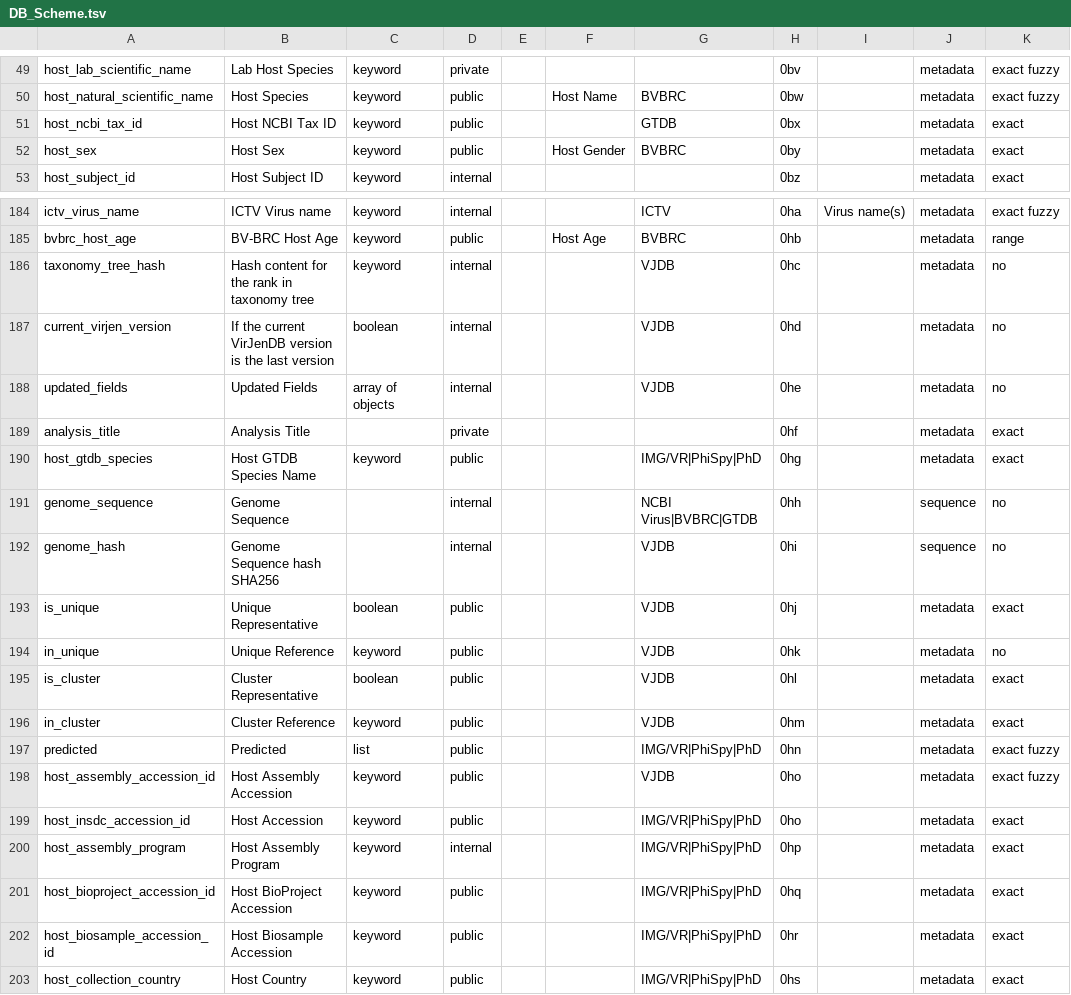
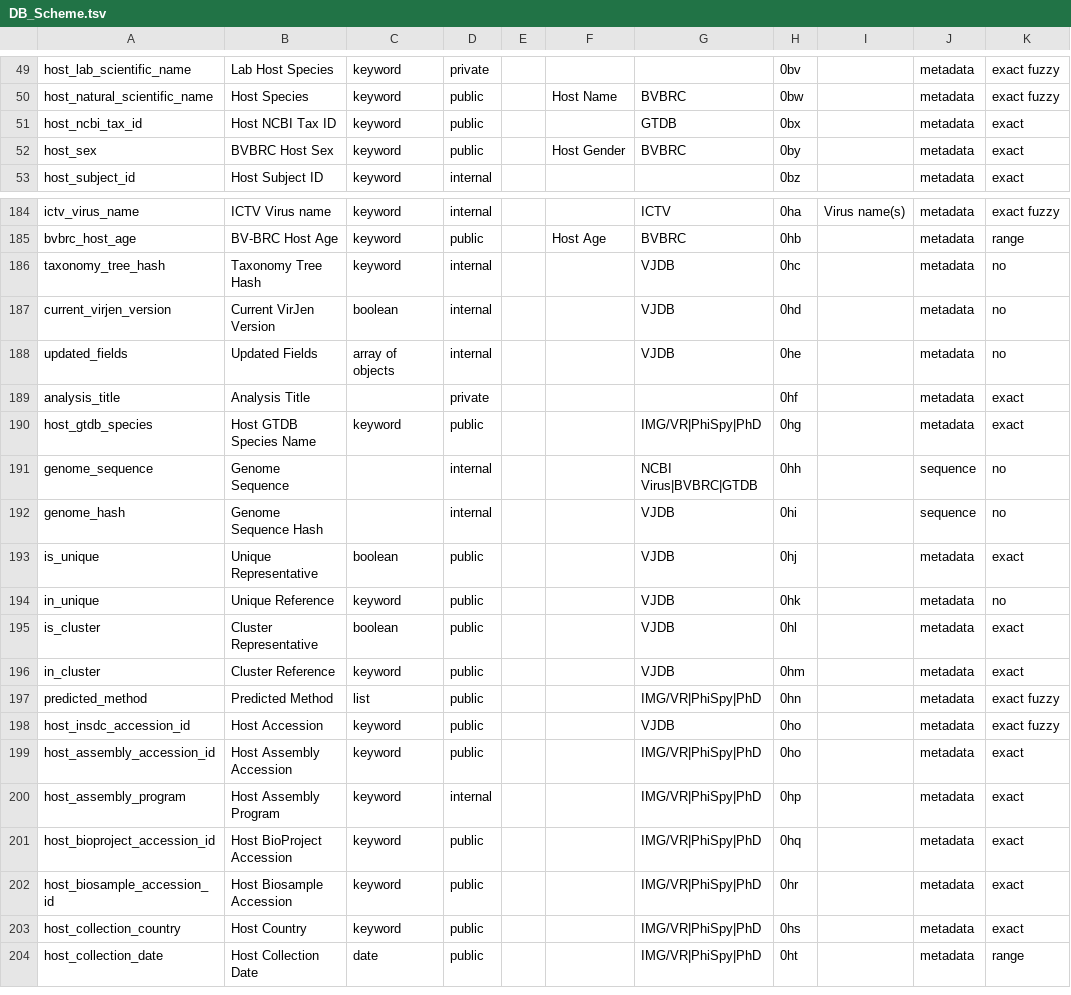
Before and after one commit to VirJenDB/virjendb_metadata, a TSV file: raw_files/DB_Scheme.tsv, drawn as a sheet; only a part is shown, gaps mark what is left out; the shorter side is filled out with more unchanged rows; the diff names each change by its address in the sheet, - before the commit and + after, or states it on an @@ line.

```diff
--- a/raw_files/DB_Scheme.tsv
+++ b/raw_files/DB_Scheme.tsv
-B52: Host Sex
+B52: BVBRC Host Sex
-B186: Hash content for the rank in taxonomy tree
+B186: Taxonomy Tree Hash
-B187: If the current VirJenDB version is the last version
+B187: Current VirJen Version
-B192: Genome Sequence hash SHA256
+B192: Genome Sequence Hash
-A197: predicted
+A197: predicted_method
-B197: Predicted
+B197: Predicted Method
-A198: host_assembly_accession_id
+A198: host_insdc_accession_id
-B198: Host Assembly Accession
+B198: Host Accession
-A199: host_insdc_accession_id
+A199: host_assembly_accession_id
-B199: Host Accession
+B199: Host Assembly Accession
```
Also changed, not shown: raw_files/Frontend.tsv, raw_files/vjdbv1.0_metadata_schema_all.tsv, 2 other files.
